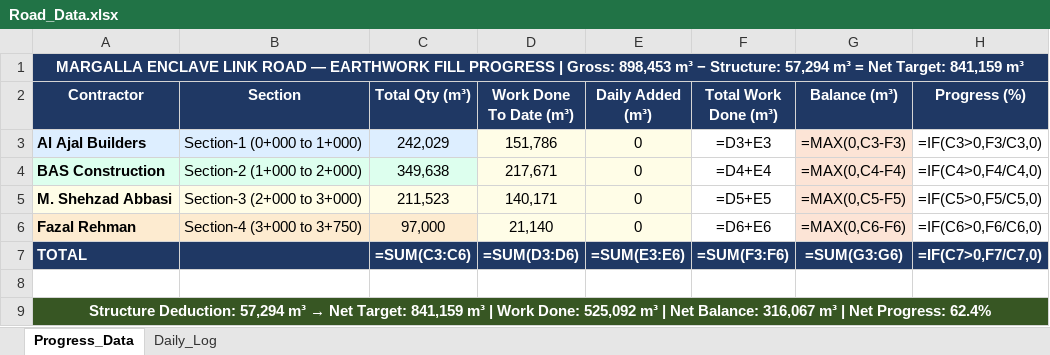
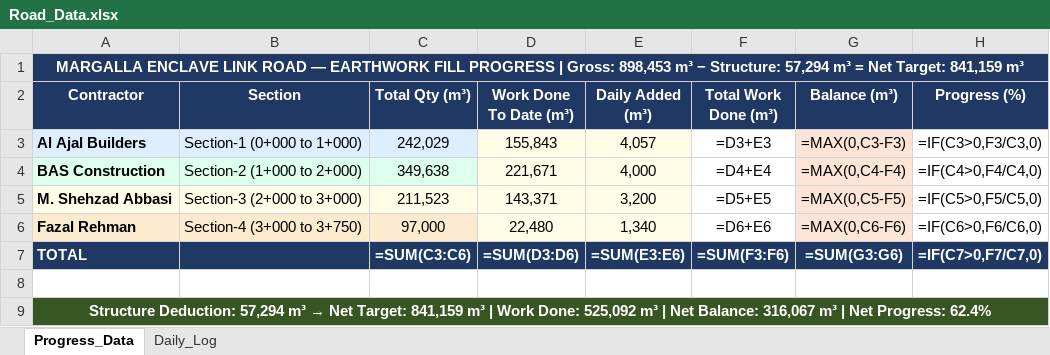
Before and after one commit to Measaan/Margalla-Earthwork-Fill-Dashboard, an Excel workbook: Road_Data.xlsx, sheet Progress_Data, drawn as a sheet; values as stored, in another font and other column widths than the file's, no borders; formulas without a stored value are shown as written; the diff names each change by its address in the sheet, - before the commit and + after, or states it on an @@ line.

Commit message:
Daily update 11/03/2026 11:46:58.34

```diff
--- a/Road_Data.xlsx (sheet Progress_Data)
+++ b/Road_Data.xlsx (sheet Progress_Data)
-D3 (Work Done To Date (m³)): 151,786
+D3 (Work Done To Date (m³)): 155,843
-E3 (Daily Added (m³)): 0
+E3 (Daily Added (m³)): 4,057
-D4 (Work Done To Date (m³)): 217,671
+D4 (Work Done To Date (m³)): 221,671
-E4 (Daily Added (m³)): 0
+E4 (Daily Added (m³)): 4,000
-D5 (Work Done To Date (m³)): 140,171
+D5 (Work Done To Date (m³)): 143,371
-E5 (Daily Added (m³)): 0
+E5 (Daily Added (m³)): 3,200
-D6 (Work Done To Date (m³)): 21,140
+D6 (Work Done To Date (m³)): 22,480
-E6 (Daily Added (m³)): 0
+E6 (Daily Added (m³)): 1,340
```
Also changed, not shown: sheet Daily_Log, 1 other file.
